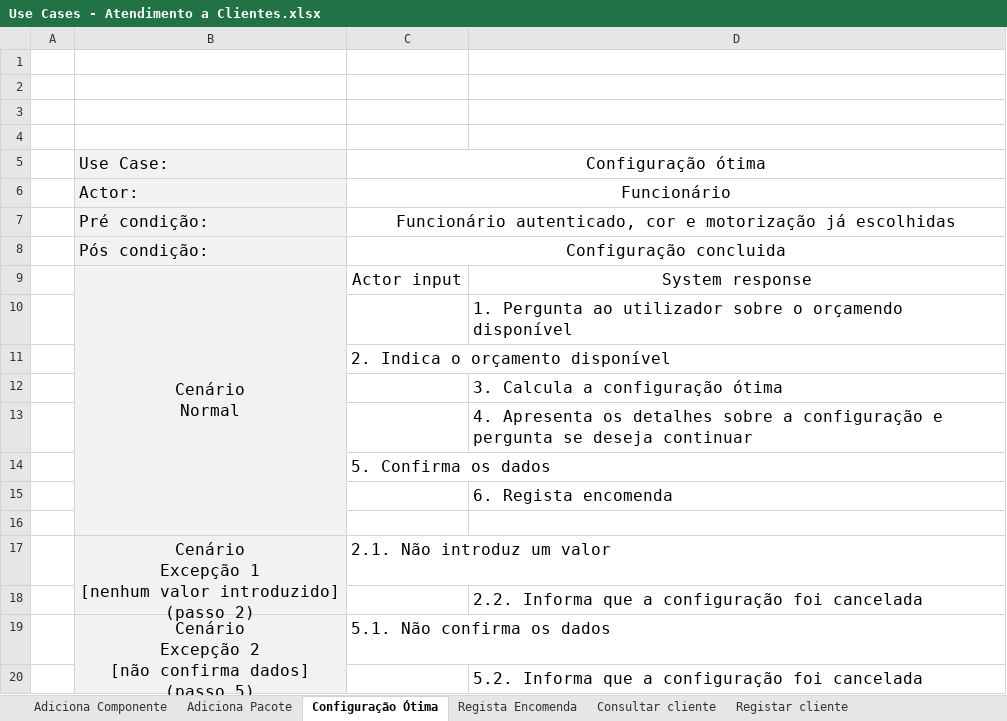
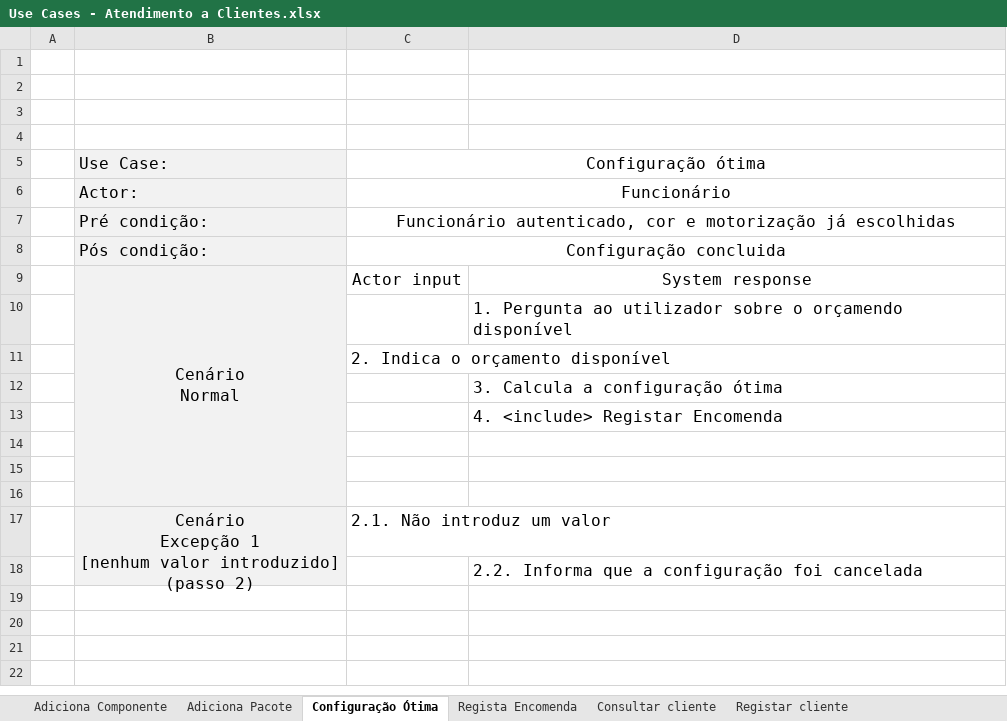
Before and after one commit to pferreira101/ConfiguraFacil, an Excel workbook: Use Cases - Atendimento a Clientes.xlsx, sheet Configuração Ótima, drawn as a sheet; values as stored, in another font and other column widths than the file's, no borders; ↵ is a line break in a cell; the diff names each change by its address in the sheet, - before the commit and + after, or states it on an @@ line.

```diff
--- a/Use Cases - Atendimento a Clientes.xlsx (sheet Configuração Ótima)
+++ b/Use Cases - Atendimento a Clientes.xlsx (sheet Configuração Ótima)
-D13: 4. Apresenta os detalhes sobre a configuração e pergunta se deseja continuar
+D13: 4. <include> Registar Encomenda
-C14: 5. Confirma os dados
+C14: (empty)
-D15: 6. Regista encomenda
+D15: (empty)
-row 19:  | Cenário ↵ Excepção 2 ↵ [não confirma dados] ↵ (passo 5) | 5.1. Não confirma os dados
-row 20:  |  |  | 5.2. Informa que a configuração foi cancelada
```
Also changed, not shown: sheet Identificar Cliente, sheet Regista Encomenda, 3 other files.
